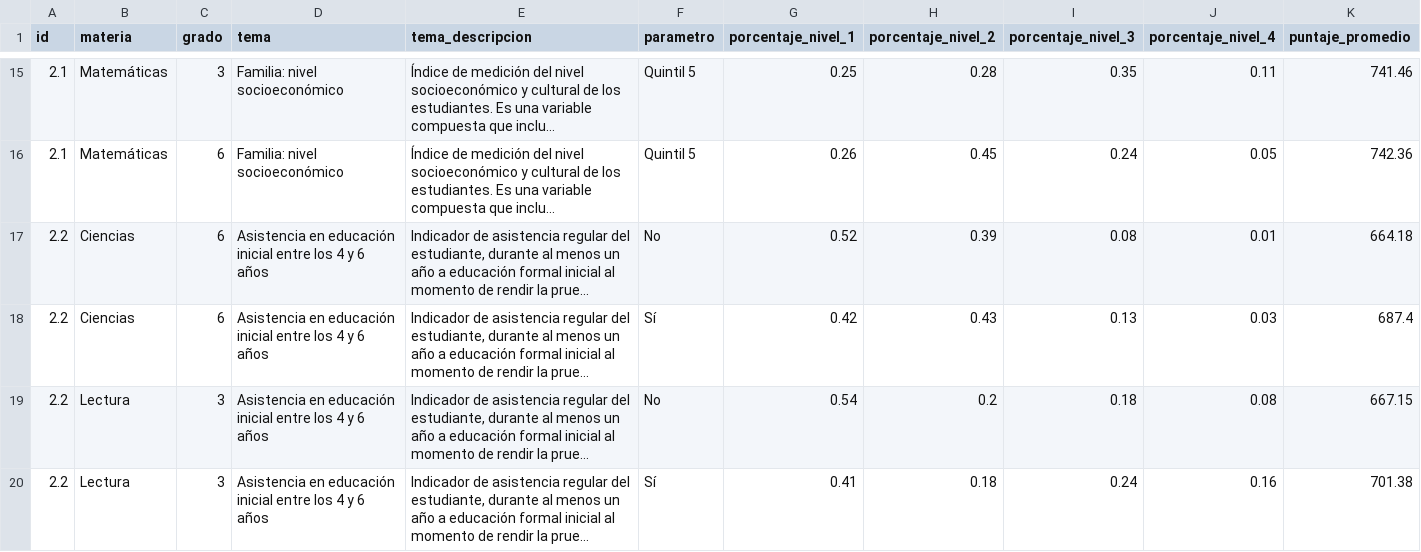
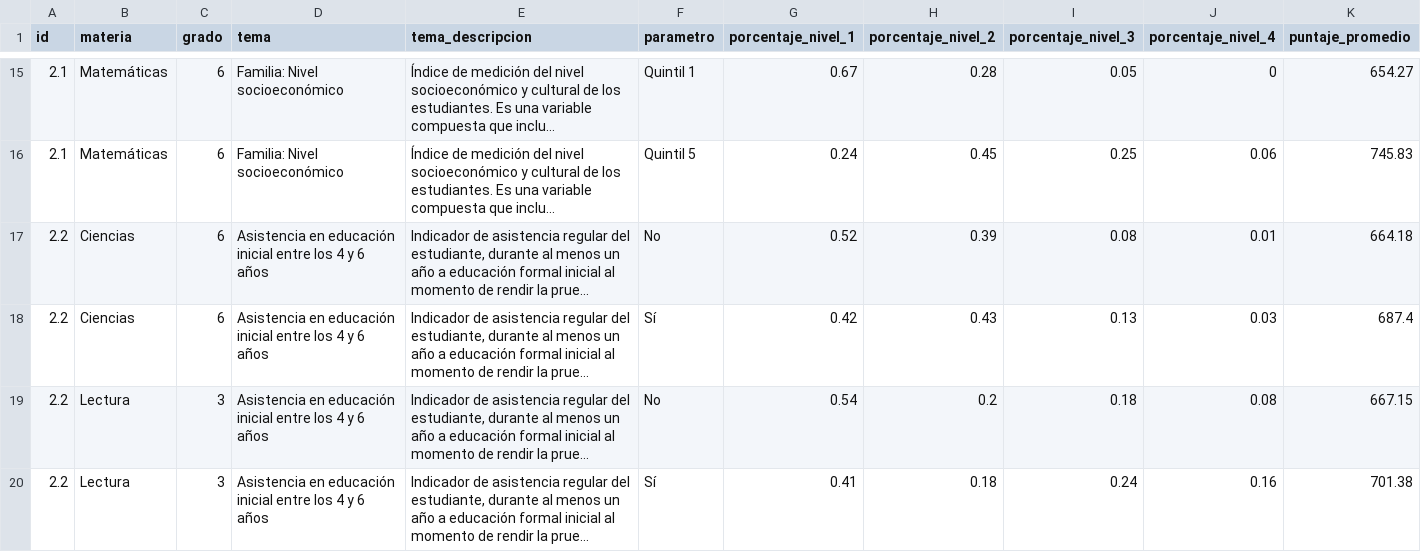
Before and after one commit to llece/erce, a CSV file: data_2019_ar.csv, drawn as a sheet; only a part is shown, gaps mark what is left out; long unchanged cells end in …; the diff covers the shown part only; the diff names each change by its address in the sheet, - before the commit and + after, or states it on an @@ line.

Commit message:
Update data_2019_ar.csv

```diff
--- a/data_2019_ar.csv
+++ b/data_2019_ar.csv
-C15 (grado): 3
+C15 (grado): 6
-D15:D16 (tema): Familia: nivel socioeconómico
+D15:D16 (tema): Familia: Nivel socioeconómico
-F15 (parametro): Quintil 5
+F15 (parametro): Quintil 1
-G15 (porcentaje_nivel_1): 0.25
+G15 (porcentaje_nivel_1): 0.67
-I15 (porcentaje_nivel_3): 0.35
+I15 (porcentaje_nivel_3): 0.05
-J15 (porcentaje_nivel_4): 0.11
+J15 (porcentaje_nivel_4): 0
-K15 (puntaje_promedio): 741.46
+K15 (puntaje_promedio): 654.27
-G16 (porcentaje_nivel_1): 0.26
+G16 (porcentaje_nivel_1): 0.24
-I16 (porcentaje_nivel_3): 0.24
+I16 (porcentaje_nivel_3): 0.25
-J16 (porcentaje_nivel_4): 0.05
+J16 (porcentaje_nivel_4): 0.06
-K16 (puntaje_promedio): 742.36
+K16 (puntaje_promedio): 745.83
```
Also changed, not shown: 3 added rows, 3 removed rows and 21 edited cells elsewhere in this file.
